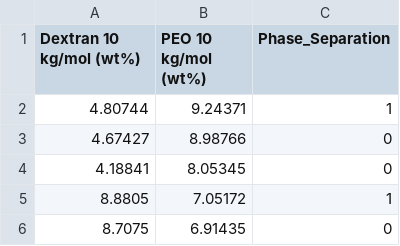
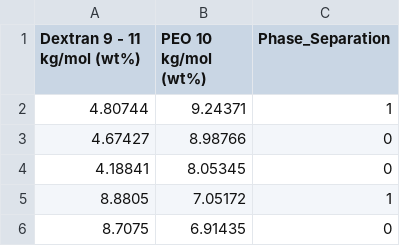
Before and after one commit to adamwitmer/ldrd_neat_ml, a CSV file: neat_ml/data/figure_data/Titration_Figures/Figure_3_PEO10K_DEX10K.csv, drawn as a sheet; only a part is shown.

```diff
--- a/neat_ml/data/figure_data/Titration_Figures/Figure_3_PEO10K_DEX10K.csv
+++ b/neat_ml/data/figure_data/Titration_Figures/Figure_3_PEO10K_DEX10K.csv
@@ -1,2 +1,2 @@
-Dextran 10 kg/mol (wt%),PEO 10 kg/mol (wt%),Phase_Separation
+Dextran 9 - 11 kg/mol (wt%),PEO 10 kg/mol (wt%),Phase_Separation
 4.80744,9.24371,1
```
Also changed, not shown: neat_ml/data/figure_data/Binodal_Comparison_Figures/PEO20K_DEX500K_Titrate.csv, 19 other files.
